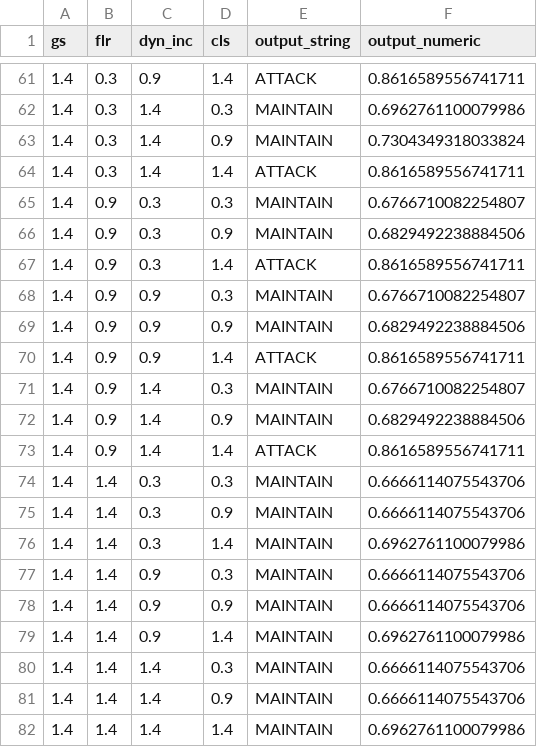
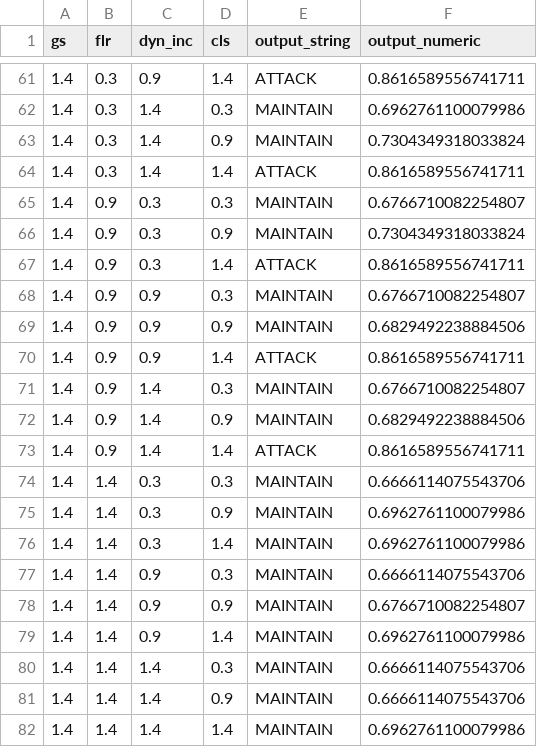
Before and after one commit to MakusIV/Warfare-Model, a CSV file: tactical_evaluation_results.csv, drawn as a sheet; only a part is shown, gaps mark what is left out.

Commit message:
updated Tactical_Evaluation_Test.test_evaluate_ground_tactical_action(): create test condition for ATTACK, MAINTAIN, DEFENCE and RETRAIT action

```diff
--- a/tactical_evaluation_results.csv
+++ b/tactical_evaluation_results.csv
@@ -65,3 +65,3 @@ gs,flr,dyn_inc,cls,output_string,output_numeric
 1.4,0.9,0.3,0.3,MAINTAIN,0.6766710082254807
-1.4,0.9,0.3,0.9,MAINTAIN,0.6829492238884506
+1.4,0.9,0.3,0.9,MAINTAIN,0.7304349318033824
 1.4,0.9,0.3,1.4,ATTACK,0.8616589556741711
@@ -74,6 +74,6 @@ gs,flr,dyn_inc,cls,output_string,output_numeric
 1.4,1.4,0.3,0.3,MAINTAIN,0.6666114075543706
-1.4,1.4,0.3,0.9,MAINTAIN,0.6666114075543706
+1.4,1.4,0.3,0.9,MAINTAIN,0.6962761100079986
 1.4,1.4,0.3,1.4,MAINTAIN,0.6962761100079986
 1.4,1.4,0.9,0.3,MAINTAIN,0.6666114075543706
-1.4,1.4,0.9,0.9,MAINTAIN,0.6666114075543706
+1.4,1.4,0.9,0.9,MAINTAIN,0.6766710082254807
 1.4,1.4,0.9,1.4,MAINTAIN,0.6962761100079986
```
Also changed, not shown: 2 other files.
